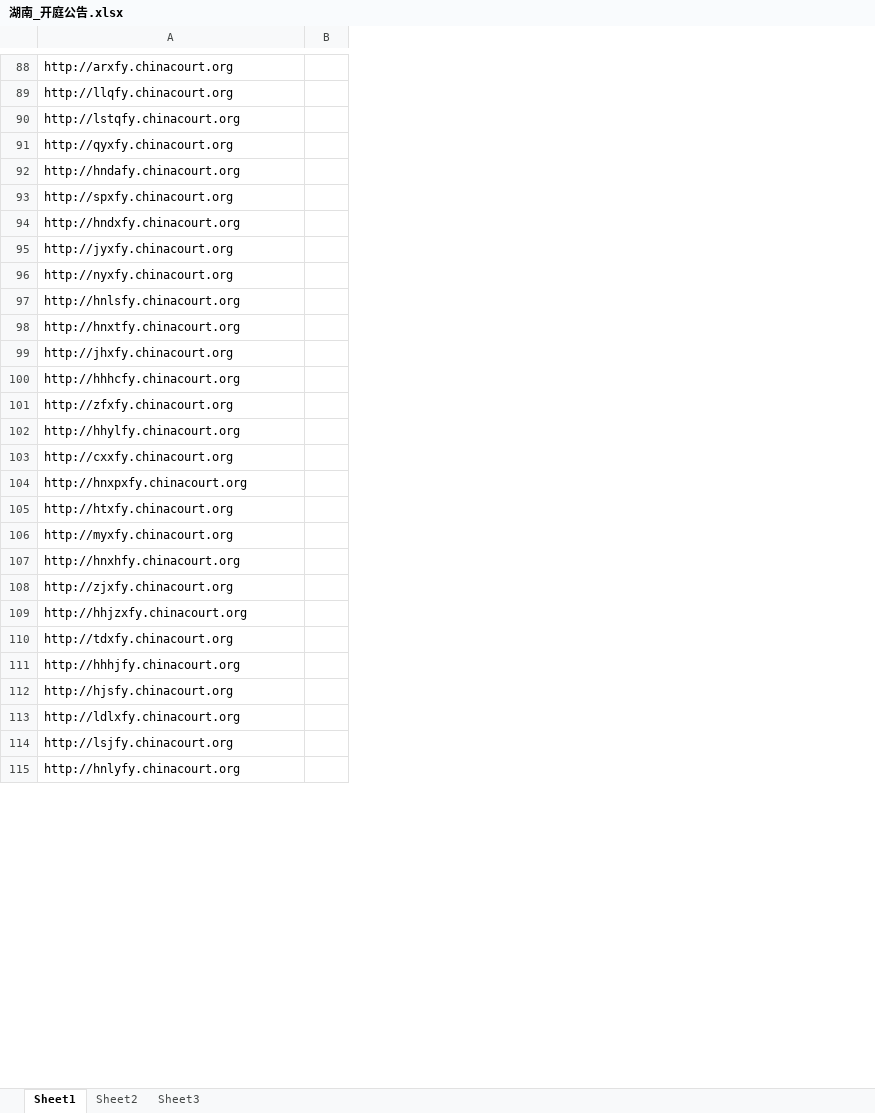
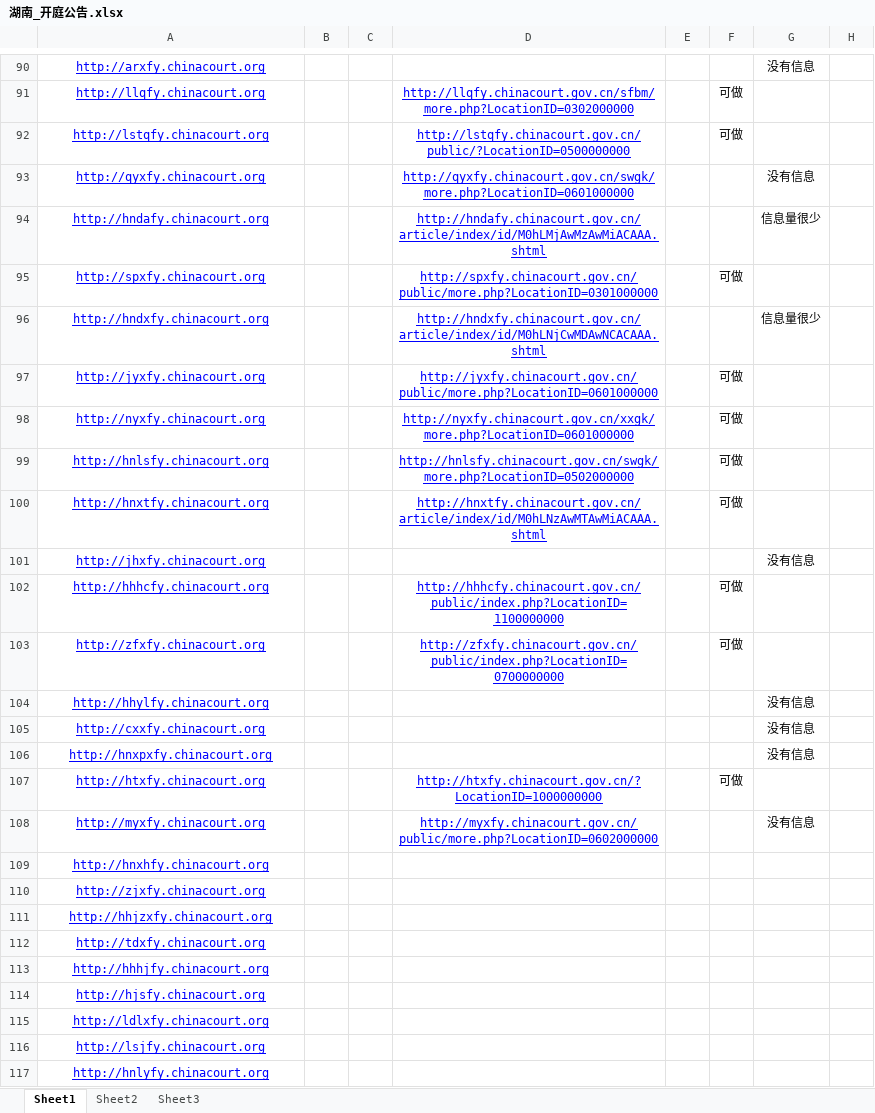
Before and after one commit to tianming1903/kkgg_hunan, an Excel workbook: 新建文件夹/湖南_开庭公告.xlsx, sheet Sheet1, drawn as a sheet; only a part is shown, gaps mark what is left out; values as stored, in another font and other column widths than the file's, no borders; removed rows and columns are numbered as before the commit, all else as after; the diff covers the shown part only; the diff names each change by its address in the sheet, - before the commit and + after, or states it on an @@ line.

```diff
--- a/新建文件夹/湖南_开庭公告.xlsx (sheet Sheet1)
+++ b/新建文件夹/湖南_开庭公告.xlsx (sheet Sheet1)
-column B, empty
+column B, empty
+column C, empty
+column D, rows 91-108: http://llqfy.chinacourt.gov.cn/sfbm/more.php?LocationID=0302000000 | http://lstqfy.chinacourt.gov.cn/public/?LocationID=0500000000 | http://qyxfy.chinacourt.gov.cn/swgk/more.php?LocationID=0601000000 | http://hndafy.chinacourt.gov.cn/article/index/id/M0hLMjAwMzAwMiACAAA.shtml | http://spxfy.chinacourt.gov.cn/public/more.php?LocationID=0301000000 | http://hndxfy.chinacourt.gov.cn/article/index/id/M0hLNjCwMDAwNCACAAA.shtml | http://jyxfy.chinacourt.gov.cn/public/more.php?LocationID=0601000000 | http://nyxfy.chinacourt.gov.cn/xxgk/more.php?LocationID=0601000000 | http://hnlsfy.chinacourt.gov.cn/swgk/more.php?LocationID=0502000000 | http://hnxtfy.chinacourt.gov.cn/article/index/id/M0hLNzAwMTAwMiACAAA.shtml |  | http://hhhcfy.chinacourt.gov.cn/public/index.php?LocationID=1100000000 | http://zfxfy.chinacourt.gov.cn/public/index.php?LocationID=0700000000 |  |  |  | http://htxfy.chinacourt.gov.cn/?LocationID=1000000000 | http://myxfy.chinacourt.gov.cn/public/more.php?LocationID=0602000000
+column E, empty
+column F, rows 91-107: 可做 | 可做 |  |  | 可做 |  | 可做 | 可做 | 可做 | 可做 |  | 可做 | 可做 |  |  |  | 可做
+column G, rows 90-108: 没有信息 |  |  | 没有信息 | 信息量很少 |  | 信息量很少 |  |  |  |  | 没有信息 |  |  | 没有信息 | 没有信息 | 没有信息 |  | 没有信息
+column H, empty
@@ A90:A117 underline: off → on, text colour: black → #0000FF, alignment: left → center @@
```
Also changed, not shown: other rows of this sheet, 23 other files.
